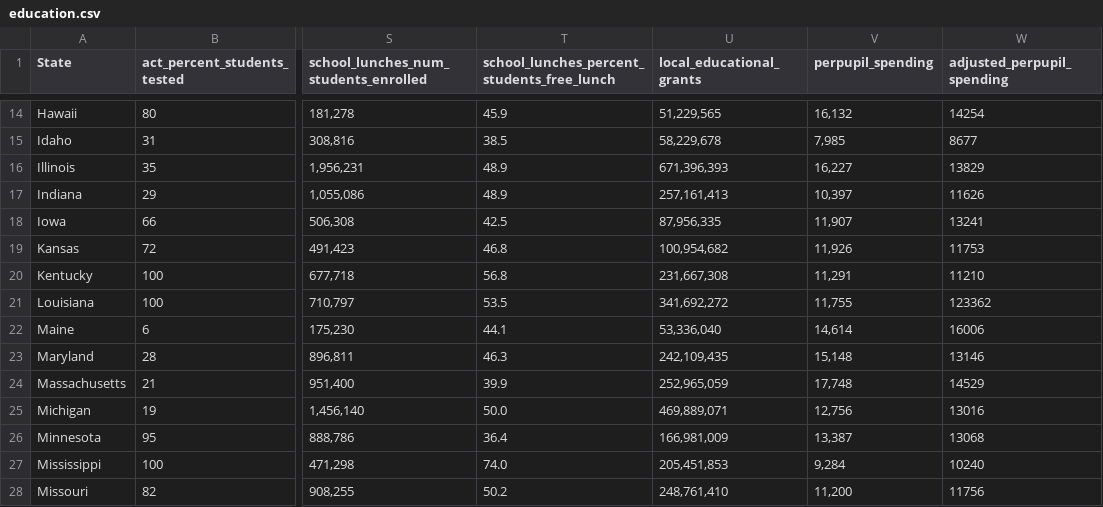
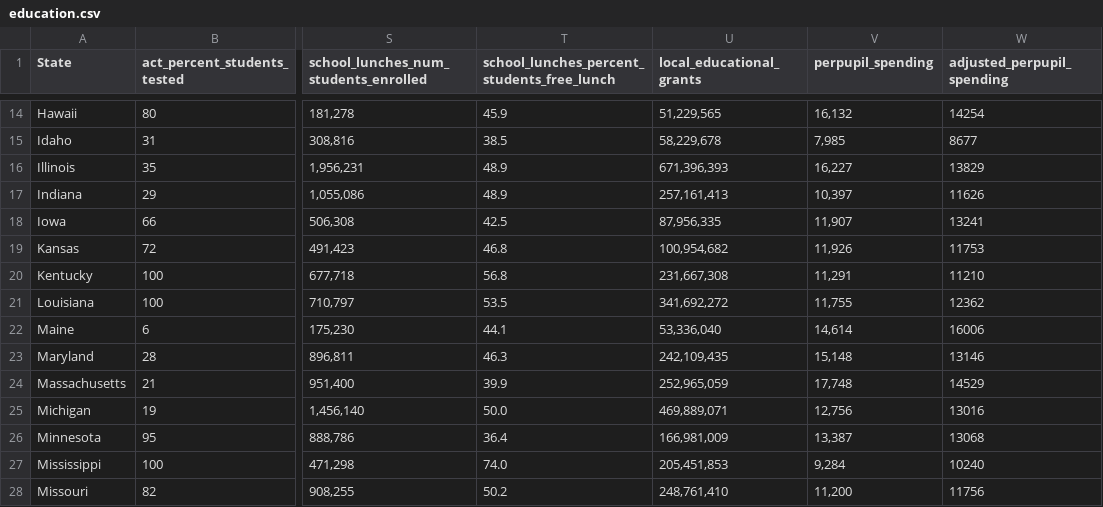
Before and after one commit to johntchen/education-info-visualizations, a CSV file: education.csv, drawn as a sheet; only a part is shown, gaps mark what is left out; the diff names each change by its address in the sheet, - before the commit and + after, or states it on an @@ line.

```diff
--- a/education.csv
+++ b/education.csv
-W21 (adjusted_perpupil_spending): 123362
+W21 (adjusted_perpupil_spending): 12362
```
Also changed, not shown: small multiple radar/education.csv, splom/education.csv, 3 other files.
